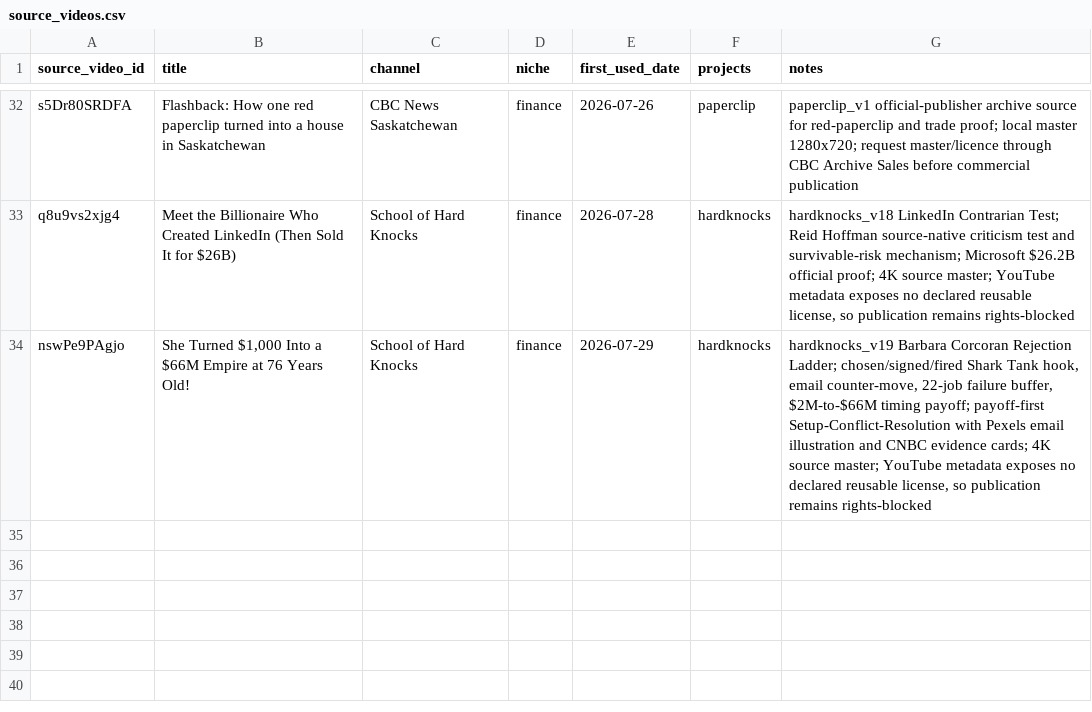
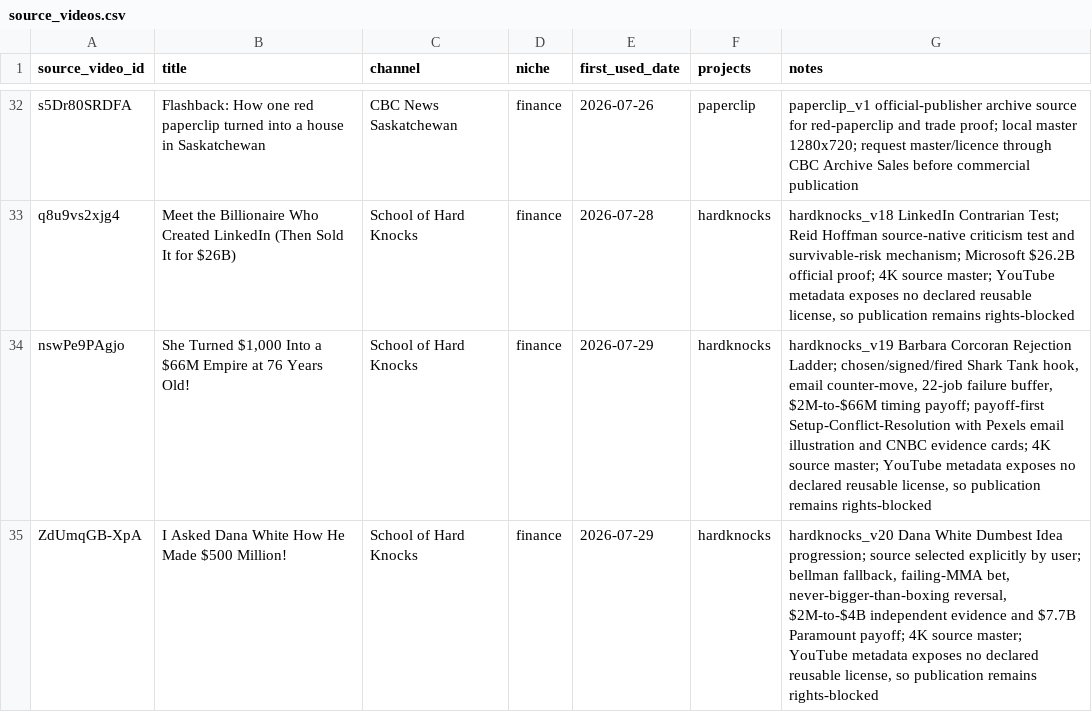
Before and after one commit to hungnb94/shorts, a CSV file: data/source_videos.csv, drawn as a sheet; only a part is shown, gaps mark what is left out; the diff names each change by its address in the sheet, - before the commit and + after, or states it on an @@ line.

Commit message:
feat: add render_hardknocks_v20_dana.py for video processing and narration segments
- Implemented a new media renderer for HardKnocks V20 focusing on Dana White's "Dumbest Idea" progression.
- Defined segments with specific timings, audio, and visual properties.
- Created functions for rendering source and narration segments, generating audio overlays, and composing the final video.
- Added captioning support with ASS file generation for subtitles.
- Included validation checks for the final output to ensure compliance with specified requirements.

```diff
--- a/data/source_videos.csv
+++ b/data/source_videos.csv
+row 35: ZdUmqGB-XpA | I Asked Dana White How He Made $500 Million! | School of Hard Knocks | finance | 2026-07-29 | hardknocks | hardknocks_v20 Dana White Dumbest Idea progression; source selected explicitly by user; bellman fallback, failing-MMA bet, never-bigger-than-boxing reversal, $2M-to-$4B independent evidence and $7.7B Paramount payoff; 4K source master; YouTube metadata exposes no declared reusable license, so publication remains rights-blocked
```
Also changed, not shown: 4 other files.
